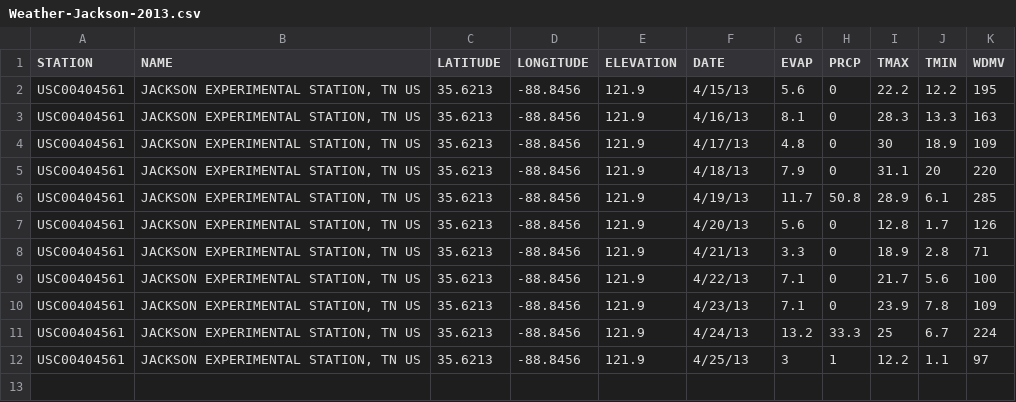
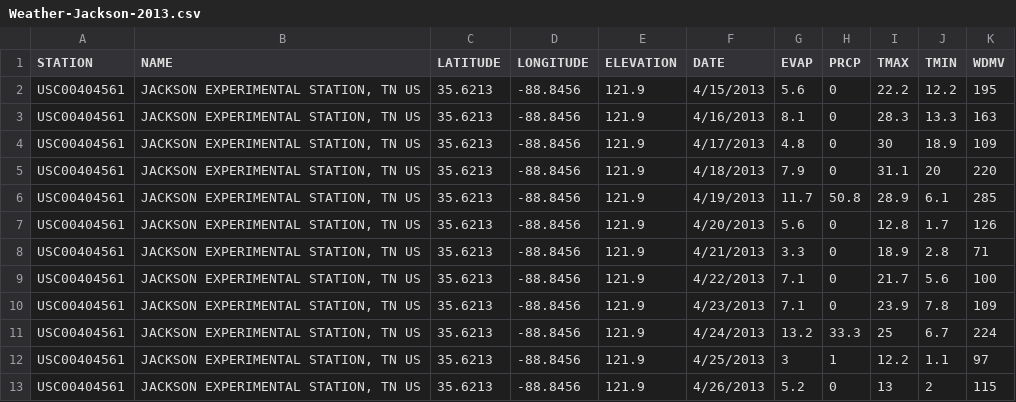
Before and after one commit to wpavan/weather-data-project, a CSV file: Weather-Jackson-2013.csv, drawn as a sheet.

Commit message:
Add initial wather data updates

```diff
--- a/Weather-Jackson-2013.csv
+++ b/Weather-Jackson-2013.csv
@@ -1,12 +1,13 @@
 STATION,NAME,LATITUDE,LONGITUDE,ELEVATION,DATE,EVAP,PRCP,TMAX,TMIN,WDMV
-USC00404561,"JACKSON EXPERIMENTAL STATION, TN US",35.6213,-88.8456,121.9,4/15/13,5.6,0,22.2,12.2,195
-USC00404561,"JACKSON EXPERIMENTAL STATION, TN US",35.6213,-88.8456,121.9,4/16/13,8.1,0,28.3,13.3,163
-USC00404561,"JACKSON EXPERIMENTAL STATION, TN US",35.6213,-88.8456,121.9,4/17/13,4.8,0,30,18.9,109
-USC00404561,"JACKSON EXPERIMENTAL STATION, TN US",35.6213,-88.8456,121.9,4/18/13,7.9,0,31.1,20,220
-USC00404561,"JACKSON EXPERIMENTAL STATION, TN US",35.6213,-88.8456,121.9,4/19/13,11.7,50.8,28.9,6.1,285
-USC00404561,"JACKSON EXPERIMENTAL STATION, TN US",35.6213,-88.8456,121.9,4/20/13,5.6,0,12.8,1.7,126
-USC00404561,"JACKSON EXPERIMENTAL STATION, TN US",35.6213,-88.8456,121.9,4/21/13,3.3,0,18.9,2.8,71
-USC00404561,"JACKSON EXPERIMENTAL STATION, TN US",35.6213,-88.8456,121.9,4/22/13,7.1,0,21.7,5.6,100
-USC00404561,"JACKSON EXPERIMENTAL STATION, TN US",35.6213,-88.8456,121.9,4/23/13,7.1,0,23.9,7.8,109
-USC00404561,"JACKSON EXPERIMENTAL STATION, TN US",35.6213,-88.8456,121.9,4/24/13,13.2,33.3,25,6.7,224
-USC00404561,"JACKSON EXPERIMENTAL STATION, TN US",35.6213,-88.8456,121.9,4/25/13,3,1,12.2,1.1,97
+USC00404561,"JACKSON EXPERIMENTAL STATION, TN US",35.6213,-88.8456,121.9,4/15/2013,5.6,0,22.2,12.2,195
+USC00404561,"JACKSON EXPERIMENTAL STATION, TN US",35.6213,-88.8456,121.9,4/16/2013,8.1,0,28.3,13.3,163
+USC00404561,"JACKSON EXPERIMENTAL STATION, TN US",35.6213,-88.8456,121.9,4/17/2013,4.8,0,30,18.9,109
+USC00404561,"JACKSON EXPERIMENTAL STATION, TN US",35.6213,-88.8456,121.9,4/18/2013,7.9,0,31.1,20,220
+USC00404561,"JACKSON EXPERIMENTAL STATION, TN US",35.6213,-88.8456,121.9,4/19/2013,11.7,50.8,28.9,6.1,285
+USC00404561,"JACKSON EXPERIMENTAL STATION, TN US",35.6213,-88.8456,121.9,4/20/2013,5.6,0,12.8,1.7,126
+USC00404561,"JACKSON EXPERIMENTAL STATION, TN US",35.6213,-88.8456,121.9,4/21/2013,3.3,0,18.9,2.8,71
+USC00404561,"JACKSON EXPERIMENTAL STATION, TN US",35.6213,-88.8456,121.9,4/22/2013,7.1,0,21.7,5.6,100
+USC00404561,"JACKSON EXPERIMENTAL STATION, TN US",35.6213,-88.8456,121.9,4/23/2013,7.1,0,23.9,7.8,109
+USC00404561,"JACKSON EXPERIMENTAL STATION, TN US",35.6213,-88.8456,121.9,4/24/2013,13.2,33.3,25,6.7,224
+USC00404561,"JACKSON EXPERIMENTAL STATION, TN US",35.6213,-88.8456,121.9,4/25/2013,3,1,12.2,1.1,97
+USC00404561,"JACKSON EXPERIMENTAL STATION, TN US",35.6213,-88.8456,121.9,4/26/2013,5.2,0,13,2,115
```
